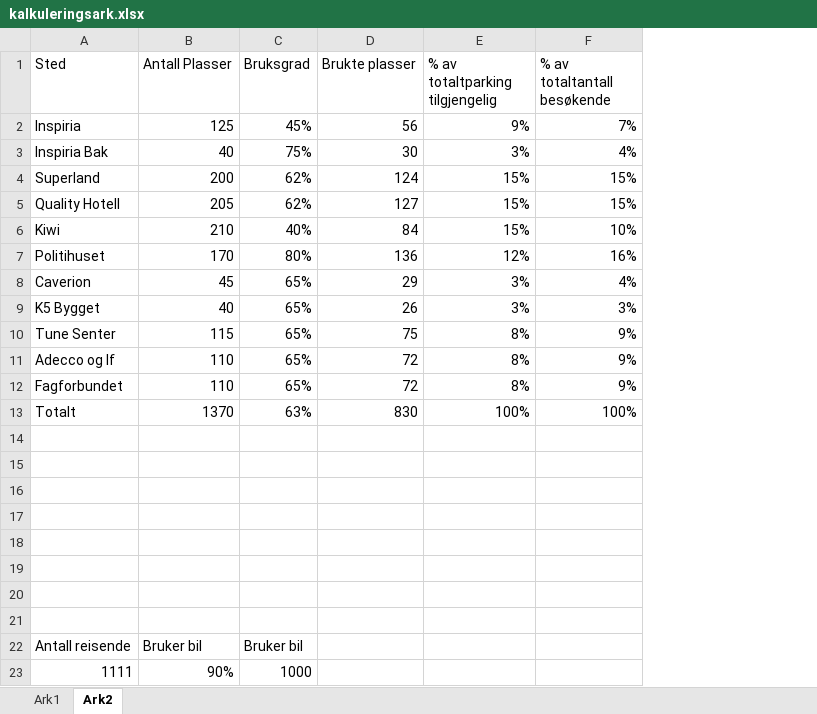
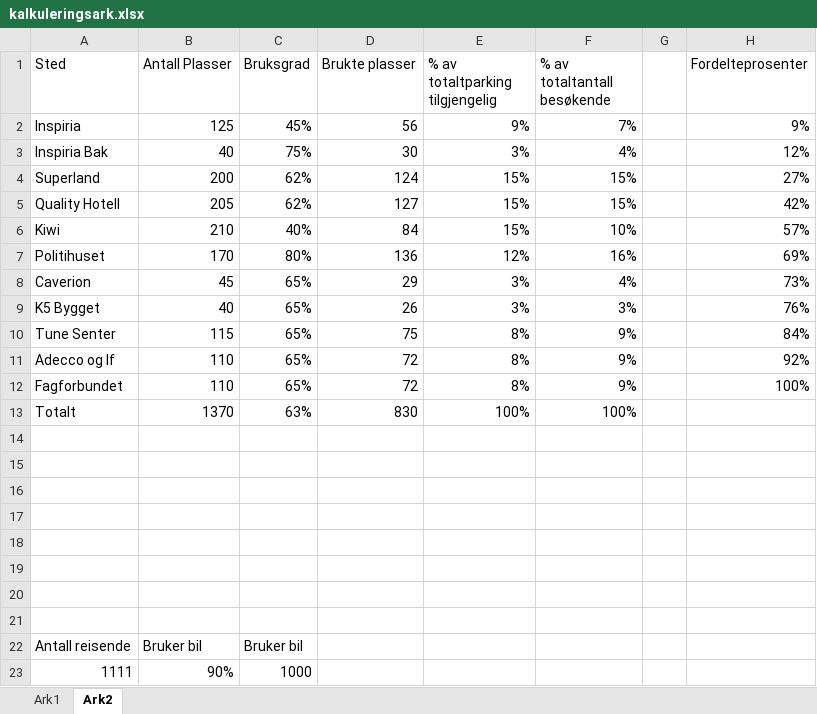
Before and after one commit to Hendroix/bach_current, an Excel workbook: Resurser/kalkuleringsark.xlsx, sheet Ark2, drawn as a sheet; values as stored, in another font and other column widths than the file's, no borders; the diff names each change by its address in the sheet, - before the commit and + after, or states it on an @@ line.

Commit message:
New stats
Percentage stat that makes sence in a programming way

```diff
--- a/Resurser/kalkuleringsark.xlsx (sheet Ark2)
+++ b/Resurser/kalkuleringsark.xlsx (sheet Ark2)
+column G, empty
+column H (Fordelteprosenter), rows 2-12: 9% | 12% | 27% | 42% | 57% | 69% | 73% | 76% | 84% | 92% | 100%
```
